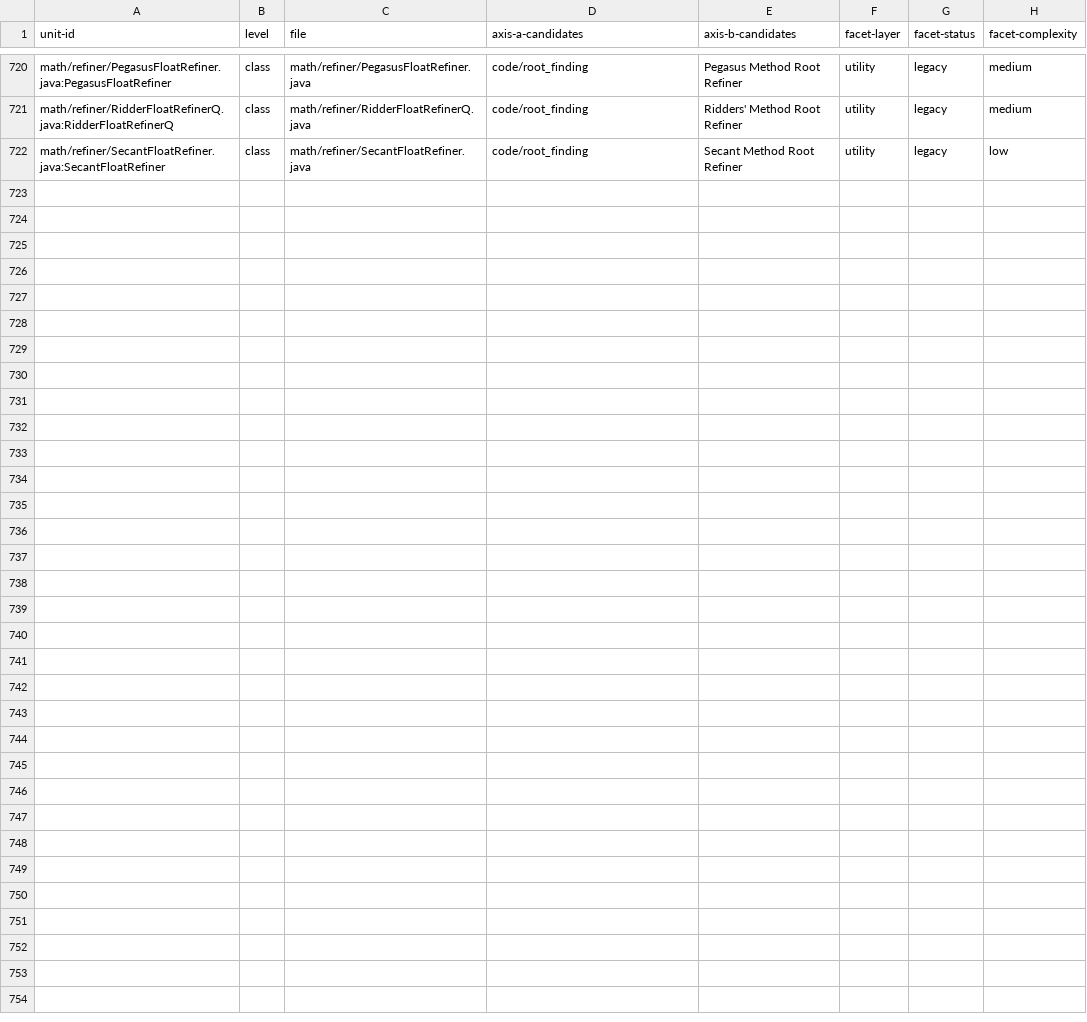
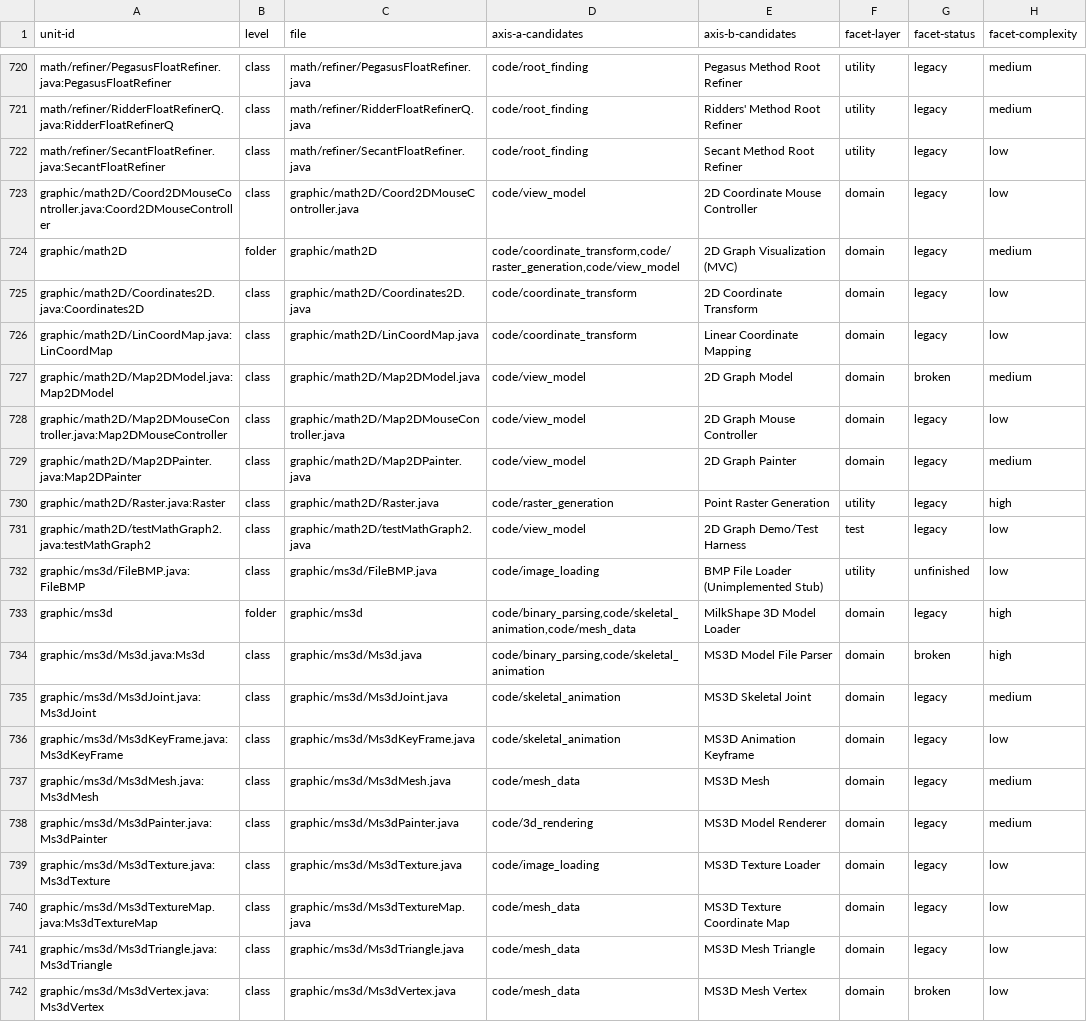
Before and after one commit to SpocWeb/SpocWeb.Java.legacy, a TSV file: raw-tags.tsv, drawn as a sheet; only a part is shown, gaps mark what is left out.

Commit message:
Apply tags for graphic/math2D+ms3d (Pass 1-3 was agent-graphic-2d), mark done
2D graph MVC visualization and MilkShape3D model/animation loader. Adds 2 new
axis-A tags: skeletal_animation, mesh_data - no existing tag covered either
concept. 6 bugs already flagged inline by the Pass 1-3 agent.

```diff
--- a/raw-tags.tsv
+++ b/raw-tags.tsv
@@ -722 +722,21 @@ math/refiner/RidderFloatRefinerQ.java:RidderFloatRefinerQ	class	math/refiner/Rid
 math/refiner/SecantFloatRefiner.java:SecantFloatRefiner	class	math/refiner/SecantFloatRefiner.java	code/root_finding	Secant Method Root Refiner	utility	legacy	low
+graphic/math2D/Coord2DMouseController.java:Coord2DMouseController	class	graphic/math2D/Coord2DMouseController.java	code/view_model	2D Coordinate Mouse Controller	domain	legacy	low
+graphic/math2D	folder	graphic/math2D	code/coordinate_transform,code/raster_generation,code/view_model	2D Graph Visualization (MVC)	domain	legacy	medium
+graphic/math2D/Coordinates2D.java:Coordinates2D	class	graphic/math2D/Coordinates2D.java	code/coordinate_transform	2D Coordinate Transform	domain	legacy	low
+graphic/math2D/LinCoordMap.java:LinCoordMap	class	graphic/math2D/LinCoordMap.java	code/coordinate_transform	Linear Coordinate Mapping	domain	legacy	low
+graphic/math2D/Map2DModel.java:Map2DModel	class	graphic/math2D/Map2DModel.java	code/view_model	2D Graph Model	domain	broken	medium
+graphic/math2D/Map2DMouseController.java:Map2DMouseController	class	graphic/math2D/Map2DMouseController.java	code/view_model	2D Graph Mouse Controller	domain	legacy	low
+graphic/math2D/Map2DPainter.java:Map2DPainter	class	graphic/math2D/Map2DPainter.java	code/view_model	2D Graph Painter	domain	legacy	medium
+graphic/math2D/Raster.java:Raster	class	graphic/math2D/Raster.java	code/raster_generation	Point Raster Generation	utility	legacy	high
+graphic/math2D/testMathGraph2.java:testMathGraph2	class	graphic/math2D/testMathGraph2.java	code/view_model	2D Graph Demo/Test Harness	test	legacy	low
+graphic/ms3d/FileBMP.java:FileBMP	class	graphic/ms3d/FileBMP.java	code/image_loading	BMP File Loader (Unimplemented Stub)	utility	unfinished	low
+graphic/ms3d	folder	graphic/ms3d	code/binary_parsing,code/skeletal_animation,code/mesh_data	MilkShape 3D Model Loader	domain	legacy	high
+graphic/ms3d/Ms3d.java:Ms3d	class	graphic/ms3d/Ms3d.java	code/binary_parsing,code/skeletal_animation	MS3D Model File Parser	domain	broken	high
+graphic/ms3d/Ms3dJoint.java:Ms3dJoint	class	graphic/ms3d/Ms3dJoint.java	code/skeletal_animation	MS3D Skeletal Joint	domain	legacy	medium
+graphic/ms3d/Ms3dKeyFrame.java:Ms3dKeyFrame	class	graphic/ms3d/Ms3dKeyFrame.java	code/skeletal_animation	MS3D Animation Keyframe	domain	legacy	low
+graphic/ms3d/Ms3dMesh.java:Ms3dMesh	class	graphic/ms3d/Ms3dMesh.java	code/mesh_data	MS3D Mesh	domain	legacy	medium
+graphic/ms3d/Ms3dPainter.java:Ms3dPainter	class	graphic/ms3d/Ms3dPainter.java	code/3d_rendering	MS3D Model Renderer	domain	legacy	medium
+graphic/ms3d/Ms3dTexture.java:Ms3dTexture	class	graphic/ms3d/Ms3dTexture.java	code/image_loading	MS3D Texture Loader	domain	legacy	low
+graphic/ms3d/Ms3dTextureMap.java:Ms3dTextureMap	class	graphic/ms3d/Ms3dTextureMap.java	code/mesh_data	MS3D Texture Coordinate Map	domain	legacy	low
+graphic/ms3d/Ms3dTriangle.java:Ms3dTriangle	class	graphic/ms3d/Ms3dTriangle.java	code/mesh_data	MS3D Mesh Triangle	domain	legacy	low
+graphic/ms3d/Ms3dVertex.java:Ms3dVertex	class	graphic/ms3d/Ms3dVertex.java	code/mesh_data	MS3D Mesh Vertex	domain	broken	low
```
Also changed, not shown: 21 other files.
